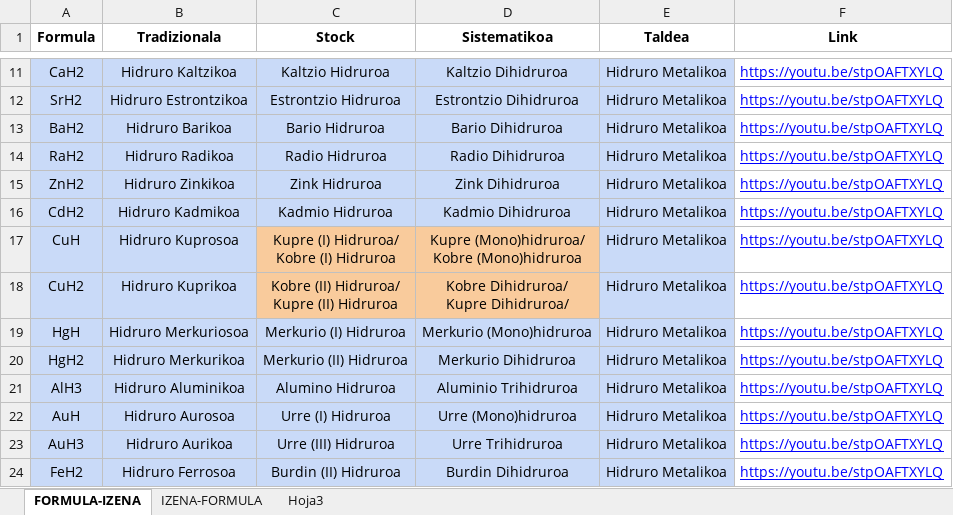
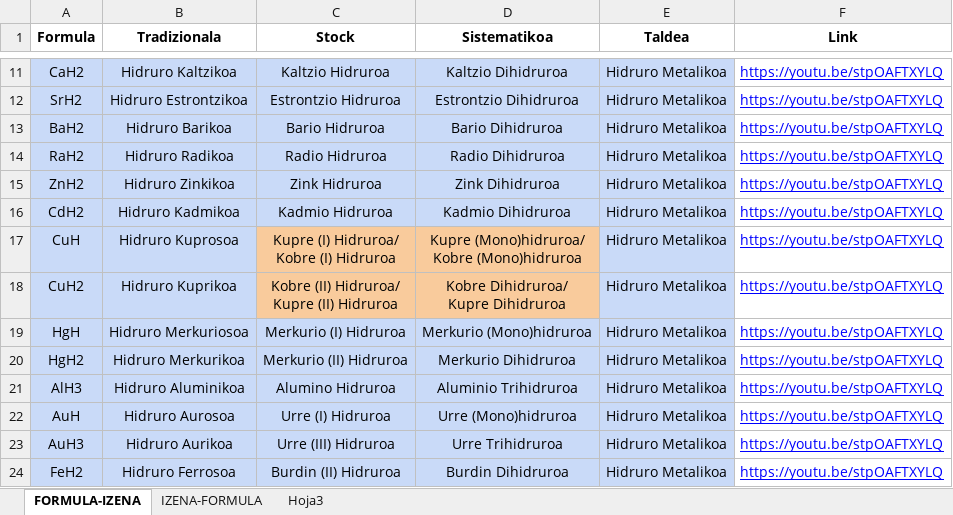
Before and after one commit to fisikasi/formulazioa, an Excel workbook: AUTOZUZENKETAK/DATUAK.xlsx, sheet FORMULA-IZENA, drawn as a sheet; only a part is shown, gaps mark what is left out; values as stored, in another font and other column widths than the file's, no borders; ↵ is a line break in a cell; the diff names each change by its address in the sheet, - before the commit and + after, or states it on an @@ line.

```diff
--- a/AUTOZUZENKETAK/DATUAK.xlsx (sheet FORMULA-IZENA)
+++ b/AUTOZUZENKETAK/DATUAK.xlsx (sheet FORMULA-IZENA)
-D18 (Sistematikoa): Kobre Dihidruroa/ ↵ Kupre Dihidruroa/
+D18 (Sistematikoa): Kobre Dihidruroa/ ↵ Kupre Dihidruroa
```
Also changed, not shown: 6 other files.
